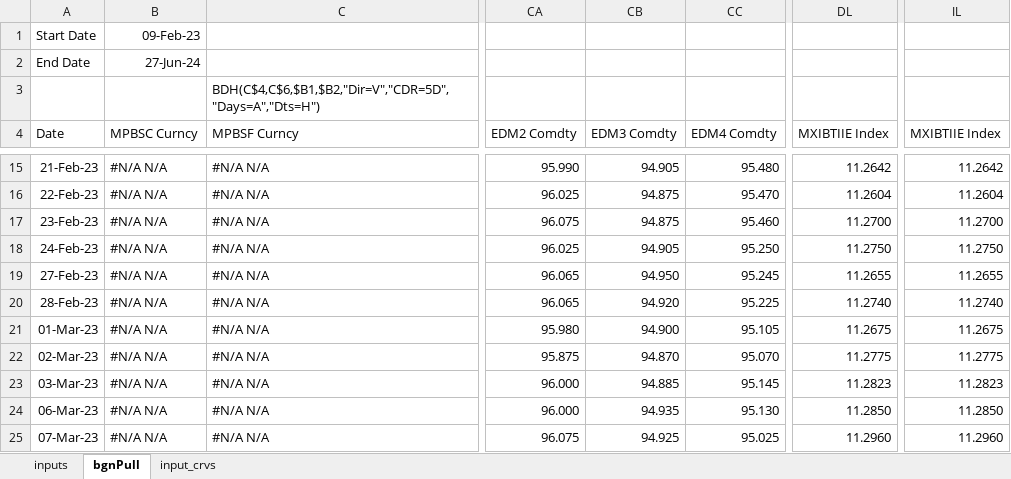
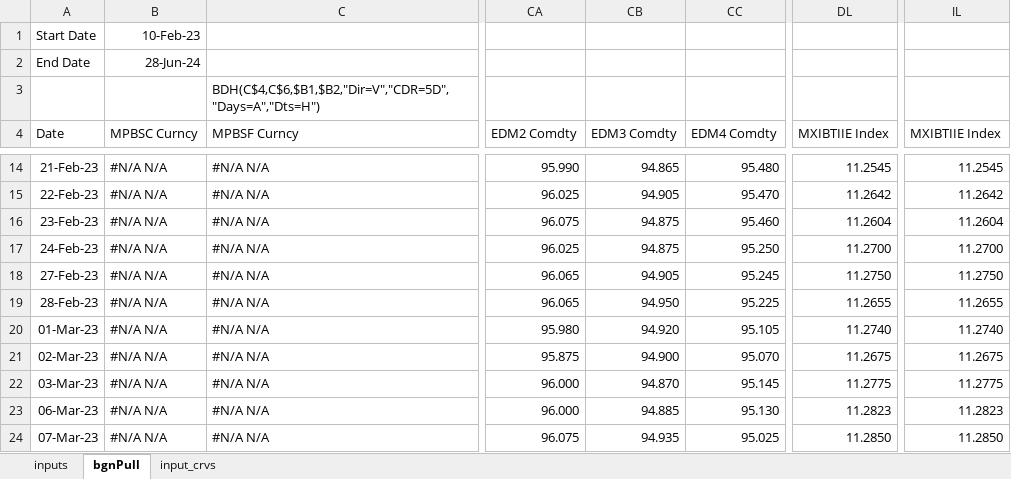
Before and after one commit to arnois/Quant_Sciencie, an Excel workbook: YieldCurveBootstrapping/resources/db_Curves_mkt.xlsx, sheet bgnPull, drawn as a sheet; only a part is shown, gaps mark what is left out; values as stored, in another font and other column widths than the file's, no borders; addresses are those after the commit; the diff covers the shown part only; the diff names each change by its address in the sheet, - before the commit and + after, or states it on an @@ line.

```diff
--- a/YieldCurveBootstrapping/resources/db_Curves_mkt.xlsx (sheet bgnPull)
+++ b/YieldCurveBootstrapping/resources/db_Curves_mkt.xlsx (sheet bgnPull)
-B1 (MPBSC Curncy): 09-Feb-23
+B1 (MPBSC Curncy): 10-Feb-23
-B2 (MPBSC Curncy): 27-Jun-24
+B2 (MPBSC Curncy): 28-Jun-24
-CB14 (EDM3 Comdty): 94.905
+CB14 (EDM3 Comdty): 94.865
-DL14 (MXIBTIIE Index): 11.2642
+DL14 (MXIBTIIE Index): 11.2545
-IL14 (MXIBTIIE Index): 11.2642
+IL14 (MXIBTIIE Index): 11.2545
-CB15 (EDM3 Comdty): 94.875
+CB15 (EDM3 Comdty): 94.905
-DL15 (MXIBTIIE Index): 11.2604
+DL15 (MXIBTIIE Index): 11.2642
-IL15 (MXIBTIIE Index): 11.2604
+IL15 (MXIBTIIE Index): 11.2642
-DL16 (MXIBTIIE Index): 11.2700
+DL16 (MXIBTIIE Index): 11.2604
-IL16 (MXIBTIIE Index): 11.2700
+IL16 (MXIBTIIE Index): 11.2604
-CB17 (EDM3 Comdty): 94.905
+CB17 (EDM3 Comdty): 94.875
-DL17 (MXIBTIIE Index): 11.2750
+DL17 (MXIBTIIE Index): 11.2700
-IL17 (MXIBTIIE Index): 11.2750
+IL17 (MXIBTIIE Index): 11.2700
-CB18 (EDM3 Comdty): 94.950
+CB18 (EDM3 Comdty): 94.905
-DL18 (MXIBTIIE Index): 11.2655
+DL18 (MXIBTIIE Index): 11.2750
-IL18 (MXIBTIIE Index): 11.2655
+IL18 (MXIBTIIE Index): 11.2750
-CB19 (EDM3 Comdty): 94.920
+CB19 (EDM3 Comdty): 94.950
-DL19 (MXIBTIIE Index): 11.2740
+DL19 (MXIBTIIE Index): 11.2655
-IL19 (MXIBTIIE Index): 11.2740
+IL19 (MXIBTIIE Index): 11.2655
-CB20 (EDM3 Comdty): 94.900
+CB20 (EDM3 Comdty): 94.920
-DL20 (MXIBTIIE Index): 11.2675
+DL20 (MXIBTIIE Index): 11.2740
-IL20 (MXIBTIIE Index): 11.2675
+IL20 (MXIBTIIE Index): 11.2740
-CB21 (EDM3 Comdty): 94.870
+CB21 (EDM3 Comdty): 94.900
-DL21 (MXIBTIIE Index): 11.2775
+DL21 (MXIBTIIE Index): 11.2675
-IL21 (MXIBTIIE Index): 11.2775
+IL21 (MXIBTIIE Index): 11.2675
-CB22 (EDM3 Comdty): 94.885
+CB22 (EDM3 Comdty): 94.870
-DL22 (MXIBTIIE Index): 11.2823
+DL22 (MXIBTIIE Index): 11.2775
-IL22 (MXIBTIIE Index): 11.2823
+IL22 (MXIBTIIE Index): 11.2775
-CB23 (EDM3 Comdty): 94.935
+CB23 (EDM3 Comdty): 94.885
-DL23 (MXIBTIIE Index): 11.2850
+DL23 (MXIBTIIE Index): 11.2823
-IL23 (MXIBTIIE Index): 11.2850
+IL23 (MXIBTIIE Index): 11.2823
-CB24 (EDM3 Comdty): 94.925
+CB24 (EDM3 Comdty): 94.935
-DL24 (MXIBTIIE Index): 11.2960
+DL24 (MXIBTIIE Index): 11.2850
-IL24 (MXIBTIIE Index): 11.2960
+IL24 (MXIBTIIE Index): 11.2850
```
Also changed, not shown: 1 added row, 1 removed row and 977 edited cells elsewhere in this sheet, sheet input_crvs, formulas that keep their value, 1 other file.
